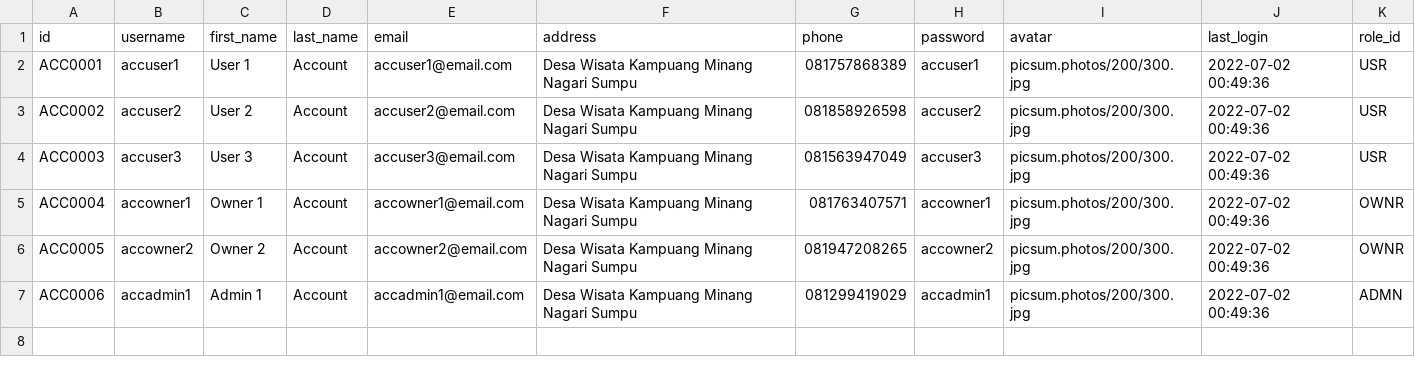
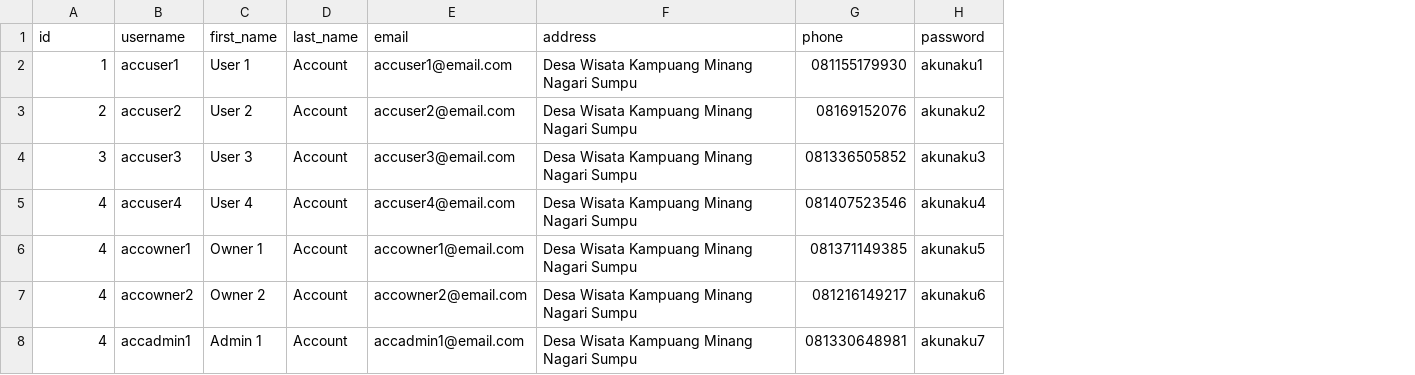
Before and after one commit to j03hanafi/desa-wisata-sumpu, a CSV file: writable/seeds/account.csv, drawn as a sheet; removed rows and columns are numbered as before the commit, all else as after; the diff names each change by its address in the sheet, - before the commit and + after, or states it on an @@ line.

Commit message:
user authentication

```diff
--- a/writable/seeds/account.csv
+++ b/writable/seeds/account.csv
-column I (avatar), rows 2-7: all picsum.photos/200/300.jpg
-column J (last_login), rows 2-7: all 2022-07-02 00:49:36
-column K (role_id), rows 2-7: USR | USR | USR | OWNR | OWNR | ADMN
-A2 (id): ACC0001
+A2 (id): 1
-G2 (phone): 081757868389
+G2 (phone): 081155179930
-H2 (password): accuser1
+H2 (password): akunaku1
-A3 (id): ACC0002
+A3 (id): 2
-G3 (phone): 081858926598
+G3 (phone): 08169152076
-H3 (password): accuser2
+H3 (password): akunaku2
-A4 (id): ACC0003
+A4 (id): 3
-G4 (phone): 081563947049
+G4 (phone): 081336505852
-H4 (password): accuser3
+H4 (password): akunaku3
+row 5: 4 | accuser4 | User 4 | Account | accuser4@email.com | Desa Wisata Kampuang Minang Nagari Sumpu | 081407523546 | akunaku4
-A6 (id): ACC0004
+A6 (id): 4
-G6 (phone): 081763407571
+G6 (phone): 081371149385
-H6 (password): accowner1
+H6 (password): akunaku5
-A7 (id): ACC0005
+A7 (id): 4
-G7 (phone): 081947208265
+G7 (phone): 081216149217
-H7 (password): accowner2
+H7 (password): akunaku6
-A8 (id): ACC0006
+A8 (id): 4
-G8 (phone): 081299419029
+G8 (phone): 081330648981
-H8 (password): accadmin1
+H8 (password): akunaku7
```
Also changed, not shown: writable/seeds/event.csv, writable/seeds/review.csv, 44 other files.
